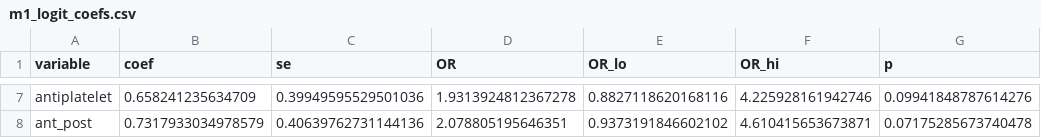
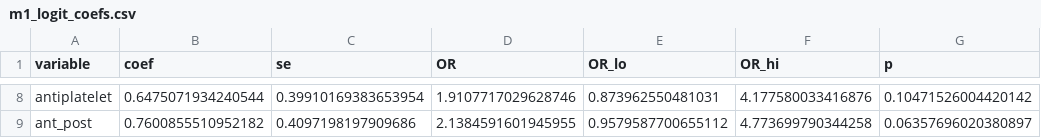
Before and after one commit to nielspac177/mmae-rescue-score-code, a CSV file: v2/m1_logit_coefs.csv, drawn as a sheet; only a part is shown, gaps mark what is left out; addresses are those after the commit; the diff covers the shown part only; the diff names each change by its address in the sheet, - before the commit and + after, or states it on an @@ line.

```diff
--- a/v2/m1_logit_coefs.csv
+++ b/v2/m1_logit_coefs.csv
-B8 (coef): 0.658241235634709
+B8 (coef): 0.6475071934240544
-C8 (se): 0.39949595529501036
+C8 (se): 0.39910169383653954
-D8 (OR): 1.9313924812367278
+D8 (OR): 1.9107717029628746
-E8 (OR_lo): 0.8827118620168116
+E8 (OR_lo): 0.873962550481031
-F8 (OR_hi): 4.225928161942746
+F8 (OR_hi): 4.177580033416876
-G8 (p): 0.09941848787614276
+G8 (p): 0.10471526004420142
-B9 (coef): 0.7317933034978579
+B9 (coef): 0.7600855510952182
-C9 (se): 0.40639762731144136
+C9 (se): 0.4097198197909686
-D9 (OR): 2.078805195646351
+D9 (OR): 2.1384591601945955
-E9 (OR_lo): 0.9373191846602102
+E9 (OR_lo): 0.9579587700655112
-F9 (OR_hi): 4.610415653673871
+F9 (OR_hi): 4.773699790344258
-G9 (p): 0.07175285673740478
+G9 (p): 0.06357696020380897
```
Also changed, not shown: 1 added row and 30 edited cells elsewhere in this file, v2/m2_logit_coefs.csv, v2/m2_risk_by_score.csv, 25 other files.
